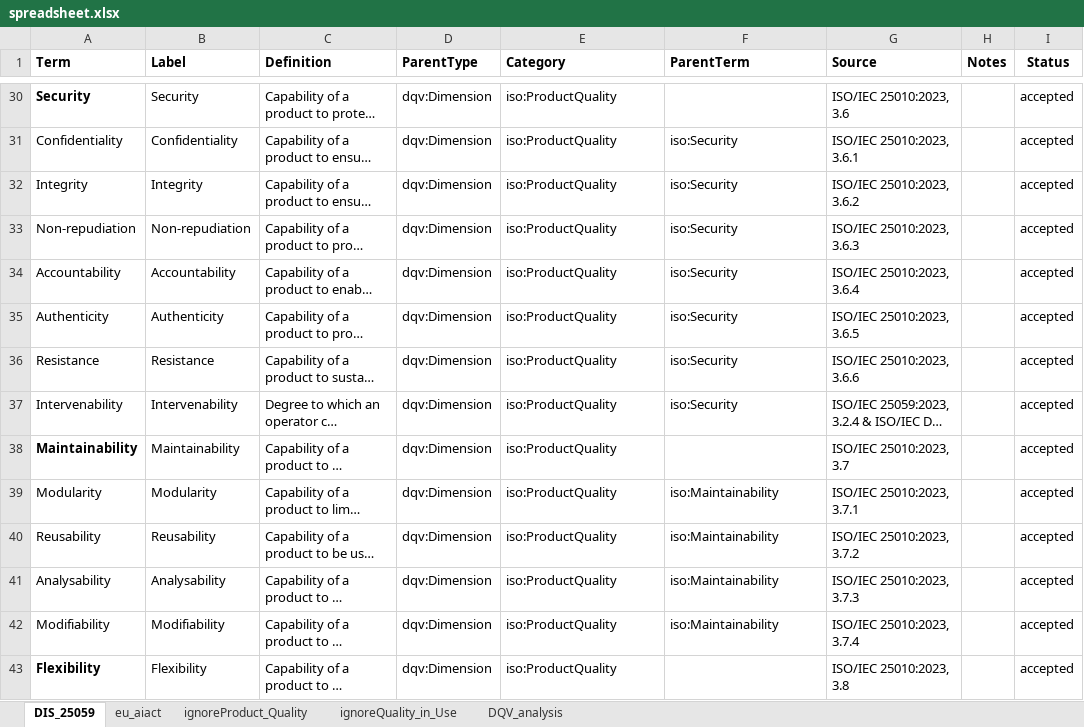
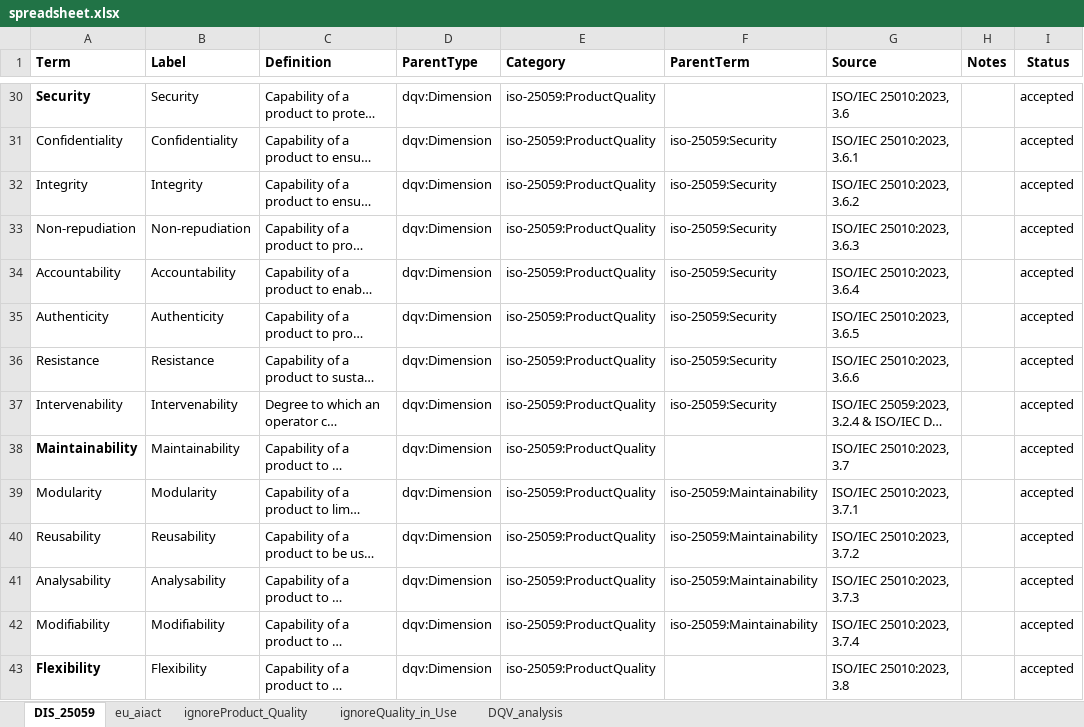
Before and after one commit to dpv-harsh/dqv4ai, an Excel workbook: vocab_csv/spreadsheet.xlsx, sheet DIS_25059, drawn as a sheet; only a part is shown, gaps mark what is left out; long unchanged cells end in …; values as stored, in another font and other column widths than the file's, no borders; charts and pictures not drawn; the diff covers the shown part only; the diff names each change by its address in the sheet, - before the commit and + after, or states it on an @@ line.

```diff
--- a/vocab_csv/spreadsheet.xlsx (sheet DIS_25059)
+++ b/vocab_csv/spreadsheet.xlsx (sheet DIS_25059)
-E30:E43 (Category): iso:ProductQuality
+E30:E43 (Category): iso-25059:ProductQuality
-F31:F37 (ParentTerm): iso:Security
+F31:F37 (ParentTerm): iso-25059:Security
-F39:F42 (ParentTerm): iso:Maintainability
+F39:F42 (ParentTerm): iso-25059:Maintainability
```
Also changed, not shown: 161 edited cells elsewhere in this sheet, sheet DQV_analysis, 29 other files.
